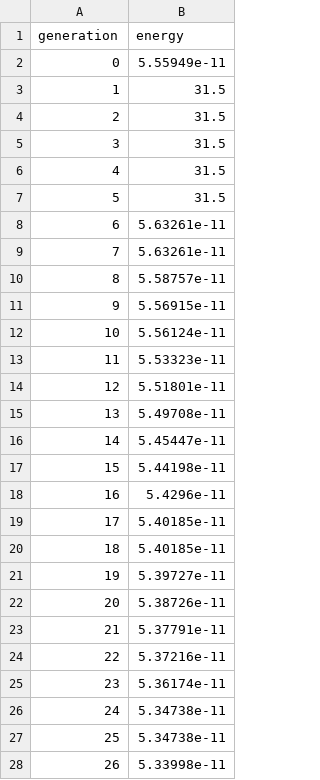
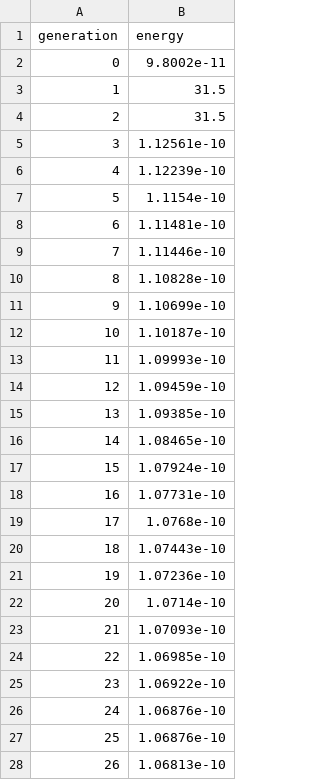
Before and after one commit to pvmodayil/coupled-microstrip-DRL-shape-optimisation, a CSV file: src/even/ga_lib/data/energy_history_CaseD.csv, drawn as a sheet; only a part is shown; the diff covers the shown part only.

```diff
--- a/src/even/ga_lib/data/energy_history_CaseD.csv
+++ b/src/even/ga_lib/data/energy_history_CaseD.csv
@@ -1,28 +1,28 @@
 generation,energy
-0,5.55949e-11
+0,9.8002e-11
 1,31.5
 2,31.5
-3,31.5
-4,31.5
-5,31.5
-6,5.63261e-11
-7,5.63261e-11
-8,5.58757e-11
-9,5.56915e-11
-10,5.56124e-11
-11,5.53323e-11
-12,5.51801e-11
-13,5.49708e-11
-14,5.45447e-11
-15,5.44198e-11
-16,5.4296e-11
-17,5.40185e-11
-18,5.40185e-11
-19,5.39727e-11
-20,5.38726e-11
-21,5.37791e-11
-22,5.37216e-11
-23,5.36174e-11
-24,5.34738e-11
-25,5.34738e-11
-26,5.33998e-11
+3,1.12561e-10
+4,1.12239e-10
+5,1.1154e-10
+6,1.11481e-10
+7,1.11446e-10
+8,1.10828e-10
+9,1.10699e-10
+10,1.10187e-10
+11,1.09993e-10
+12,1.09459e-10
+13,1.09385e-10
+14,1.08465e-10
+15,1.07924e-10
+16,1.07731e-10
+17,1.0768e-10
+18,1.07443e-10
+19,1.07236e-10
+20,1.0714e-10
+21,1.07093e-10
+22,1.06985e-10
+23,1.06922e-10
+24,1.06876e-10
+25,1.06876e-10
+26,1.06813e-10
```
Also changed, not shown: 74 edited cells elsewhere in this file, src/even/ga_lib/data/CaseD_optimized_curve.csv, src/even/ga_lib/data/CaseL_optimized_curve.csv, 2 other files.
